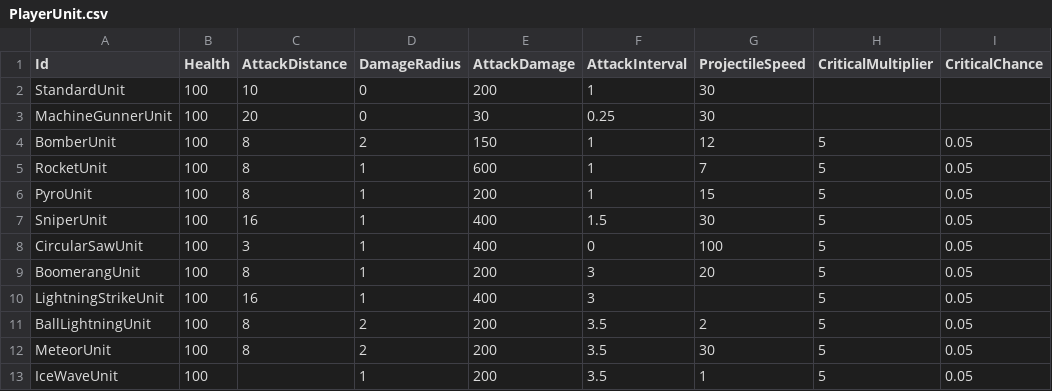
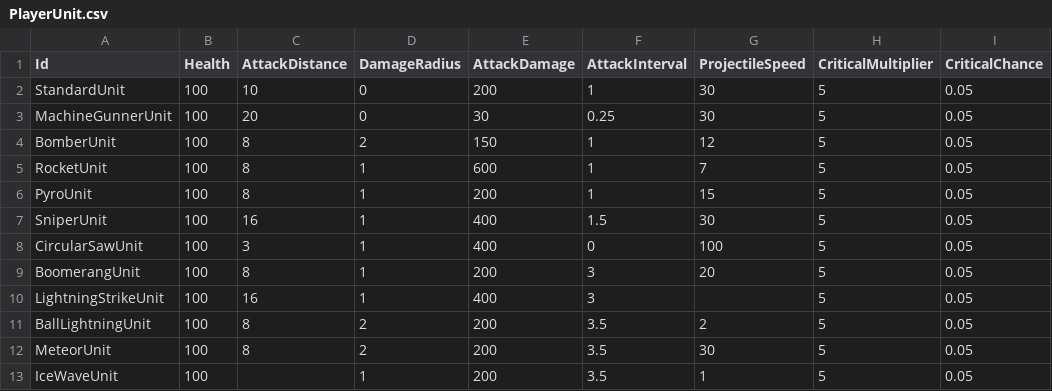
Before and after one commit to KonstantKuz/SuperpowerSquad, a CSV file: Assets/Resources/Configs/PlayerUnit.csv, drawn as a sheet.

Commit message:
upd config

```diff
--- a/Assets/Resources/Configs/PlayerUnit.csv
+++ b/Assets/Resources/Configs/PlayerUnit.csv
@@ -1,4 +1,4 @@
 Id,Health,AttackDistance,DamageRadius,AttackDamage,AttackInterval,ProjectileSpeed,CriticalMultiplier,CriticalChance
-StandardUnit,100,10,0,200,1,30,,
-MachineGunnerUnit,100,20,0,30,0.25,30,,
+StandardUnit,100,10,0,200,1,30,5,0.05
+MachineGunnerUnit,100,20,0,30,0.25,30,5,0.05
 BomberUnit,100,8,2,150,1,12,5,0.05
```
